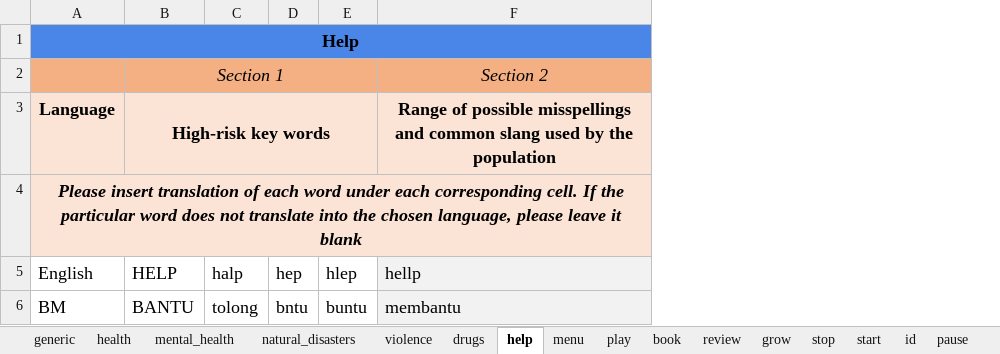
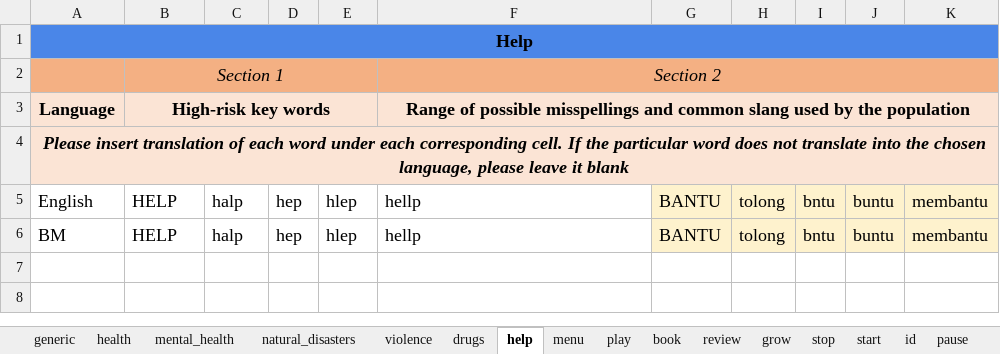
Before and after one commit to ParentingForLifelongHealth/parenttext-malaysia, an Excel workbook: excel_files/safeguarding malaysia.xlsx, sheet help, drawn as a sheet; values as stored, in another font and other column widths than the file's, no borders; charts and pictures not drawn; the diff names each change by its address in the sheet, - before the commit and + after, or states it on an @@ line.

```diff
--- a/excel_files/safeguarding malaysia.xlsx (sheet help)
+++ b/excel_files/safeguarding malaysia.xlsx (sheet help)
+column G, rows 5-6: BANTU | BANTU
+column H, rows 5-6: tolong | tolong
+column I, rows 5-6: bntu | bntu
+column J, rows 5-6: buntu | buntu
+column K, rows 5-6: membantu | membantu
+F2:K2 merged
+F3:K3 merged
-F5:F6 fill: #F2F2F2
+F5:F6 fill: none
-B6: BANTU
+B6: HELP
-C6: tolong
+C6: halp
-D6: bntu
+D6: hep
-E6: buntu
+E6: hlep
-F6: membantu
+F6: hellp
```
Also changed, not shown: sheet grow, sheet start, sheet menu, sheet play, sheet pause, sheet stop, 2 more sheets, charts or pictures, 1 other file.
